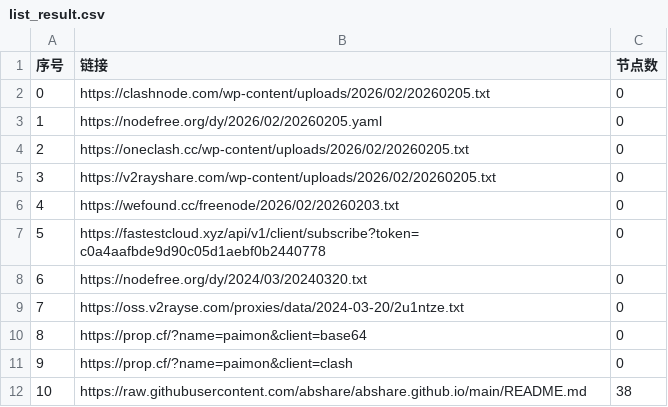
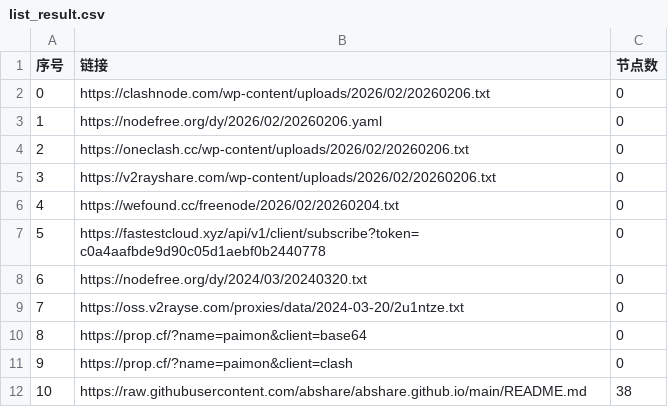
Before and after one commit to ming1386/AutoMergePublicNodes, a CSV file: list_result.csv, drawn as a sheet; only a part is shown.

```diff
--- a/list_result.csv
+++ b/list_result.csv
@@ -1,7 +1,7 @@
 序号,链接,节点数
-0,https://clashnode.com/wp-content/uploads/2026/02/20260205.txt,0
-1,https://nodefree.org/dy/2026/02/20260205.yaml,0
-2,https://oneclash.cc/wp-content/uploads/2026/02/20260205.txt,0
-3,https://v2rayshare.com/wp-content/uploads/2026/02/20260205.txt,0
-4,https://wefound.cc/freenode/2026/02/20260203.txt,0
+0,https://clashnode.com/wp-content/uploads/2026/02/20260206.txt,0
+1,https://nodefree.org/dy/2026/02/20260206.yaml,0
+2,https://oneclash.cc/wp-content/uploads/2026/02/20260206.txt,0
+3,https://v2rayshare.com/wp-content/uploads/2026/02/20260206.txt,0
+4,https://wefound.cc/freenode/2026/02/20260204.txt,0
 5,https://fastestcloud.xyz/api/v1/client/subscribe?token=c0a4aafbde9d90c05d1aebf0b2440778,0
```
Also changed, not shown: 4 other files.
